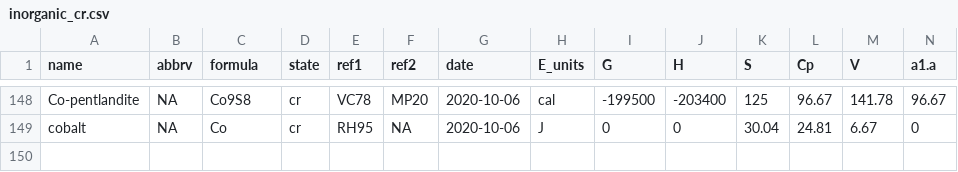
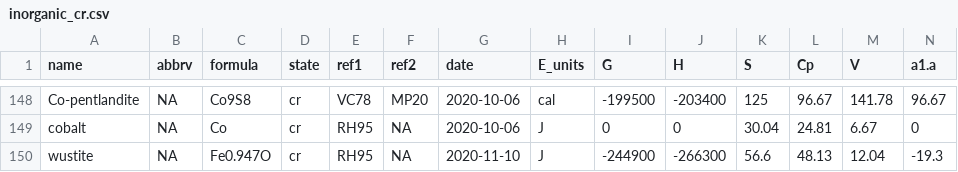
Before and after one commit to jedick/CHNOSZ, a CSV file: inst/extdata/OBIGT/inorganic_cr.csv, drawn as a sheet; only a part is shown, gaps mark what is left out; rows hold the shown columns only; the diff names each change by its address in the sheet, - before the commit and + after, or states it on an @@ line.

Commit message:
Add wustite from Robie and Hemingway (1995)
git-svn-id: svn://scm.r-forge.r-project.org/svnroot/chnosz/pkg/CHNOSZ@618 edb9625f-4e0d-4859-8d74-9fd3b1da38cb

```diff
--- a/inst/extdata/OBIGT/inorganic_cr.csv
+++ b/inst/extdata/OBIGT/inorganic_cr.csv
+row 150: wustite | NA | Fe0.947O | cr | RH95 | NA | 2020-11-10 | J | -244900 | -266300 | 56.6 | 48.13 | 12.04 | -19.3
```
Also changed, not shown: inst/extdata/OBIGT/refs.csv, inst/extdata/adds/OBIGT_check.csv, 4 other files.
